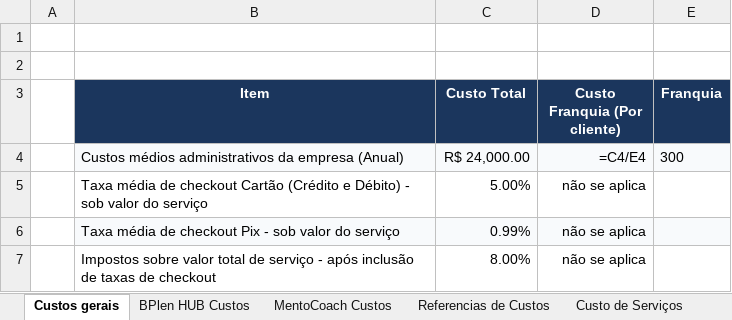
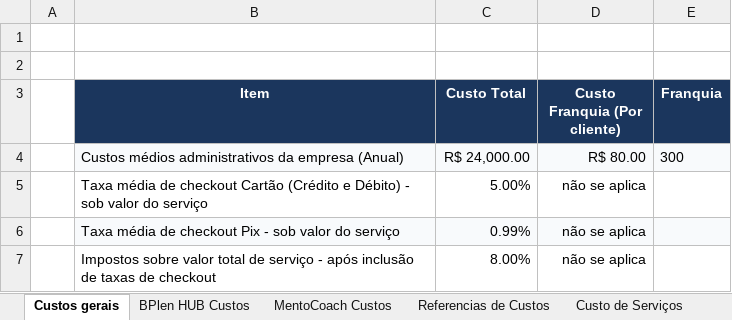
Before and after one commit to legnp/BPlenHUB, an Excel workbook: portfolio/portfolio_bplen.xlsx, sheet Custos gerais, drawn as a sheet; values as stored, in another font and other column widths than the file's, no borders; formulas without a stored value are shown as written; the diff names each change by its address in the sheet, - before the commit and + after, or states it on an @@ line.

```diff
--- a/portfolio/portfolio_bplen.xlsx (sheet Custos gerais)
+++ b/portfolio/portfolio_bplen.xlsx (sheet Custos gerais)
-D4 (Custo Franquia (Por cliente)): =C4/E4
+D4 (Custo Franquia (Por cliente)): R$ 80.00
```
Also changed, not shown: sheet Pacotes de Serviço, sheet Custo de Serviços, sheet Checkpoints, sheet Metas, sheet Referencias de Custos, sheet Jornada, 1 more sheet, charts or pictures, 4 other files.
